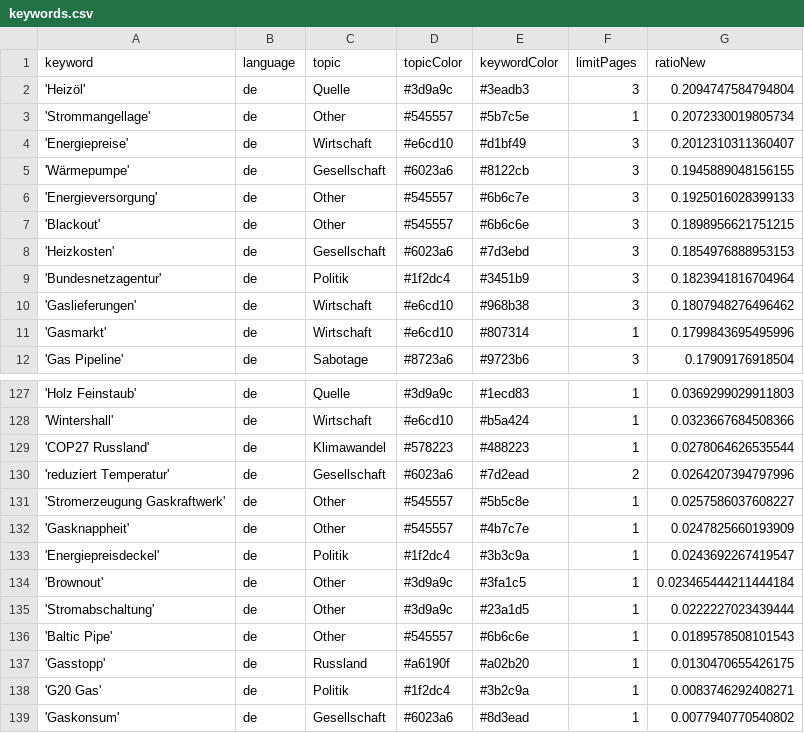
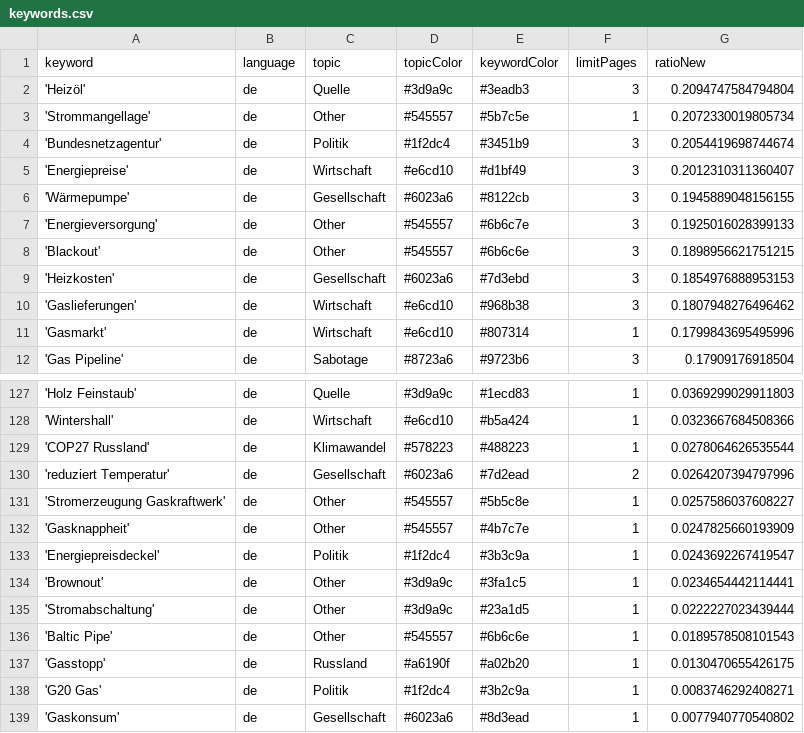
Before and after one commit to newsWhisperer/winterWeapon, a CSV file: keywords.csv, drawn as a sheet; only a part is shown, gaps mark what is left out.

```diff
--- a/keywords.csv
+++ b/keywords.csv
@@ -3,2 +3,3 @@ keyword,language,topic,topicColor,keywordColor,limitPages,ratioNew
 'Strommangellage',de,Other,#545557,#5b7c5e,1,0.2072330019805734
+'Bundesnetzagentur',de,Politik,#1f2dc4,#3451b9,3,0.2054419698744674
 'Energiepreise',de,Wirtschaft,#e6cd10,#d1bf49,3,0.2012310311360407
@@ -8,3 +9,2 @@ keyword,language,topic,topicColor,keywordColor,limitPages,ratioNew
 'Heizkosten',de,Gesellschaft,#6023a6,#7d3ebd,3,0.1854976888953153
-'Bundesnetzagentur',de,Politik,#1f2dc4,#3451b9,3,0.1823941816704964
 'Gaslieferungen',de,Wirtschaft,#e6cd10,#968b38,3,0.1807948276496462
@@ -133,3 +133,3 @@ keyword,language,topic,topicColor,keywordColor,limitPages,ratioNew
 'Energiepreisdeckel',de,Politik,#1f2dc4,#3b3c9a,1,0.0243692267419547
-'Brownout',de,Other,#3d9a9c,#3fa1c5,1,0.023465444211444184
+'Brownout',de,Other,#3d9a9c,#3fa1c5,1,0.0234654442114441
 'Stromabschaltung',de,Other,#3d9a9c,#23a1d5,1,0.0222227023439444
```
Also changed, not shown: 1 other file.
